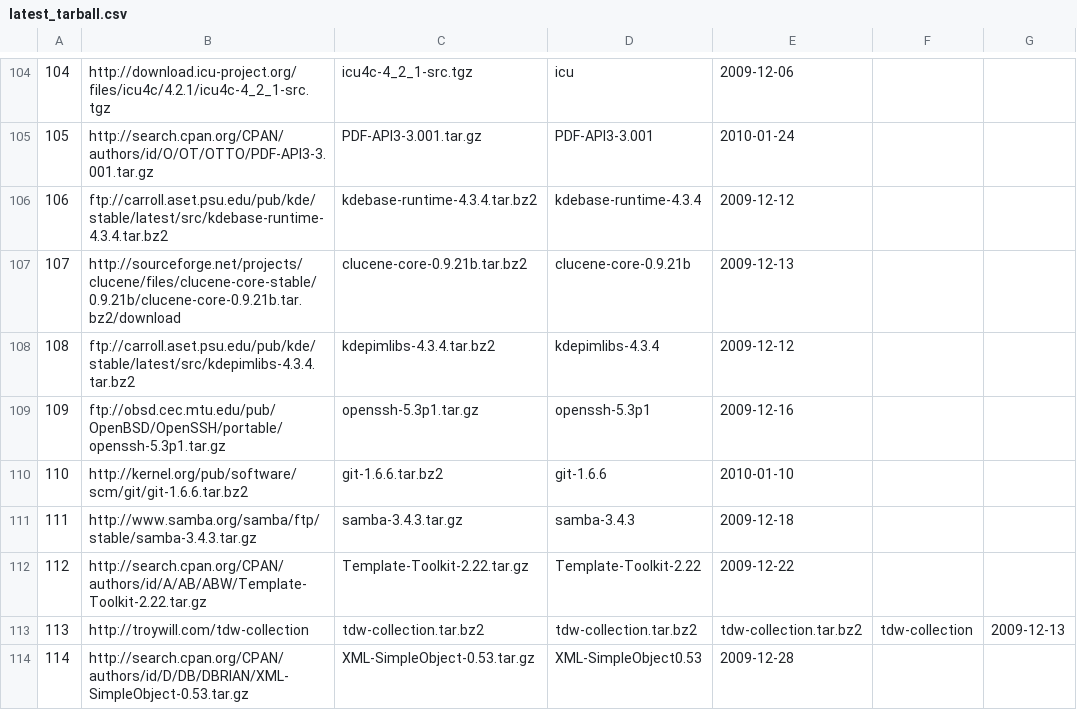
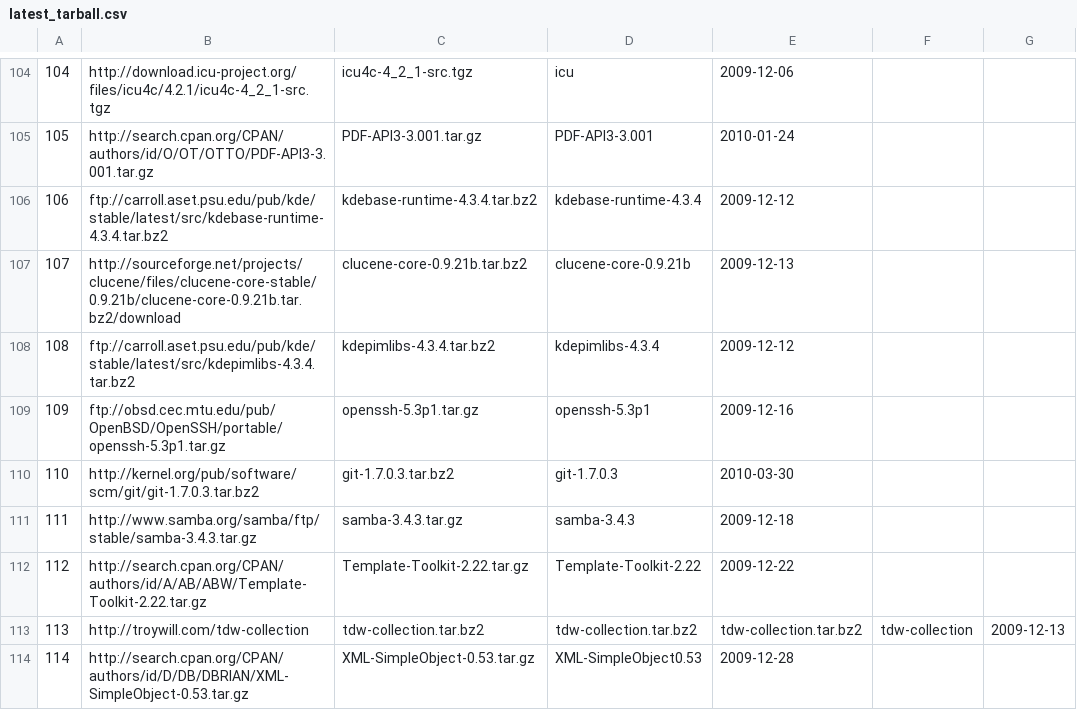
Before and after one commit to troywill/stowball, a CSV file: data/latest_tarball.csv, drawn as a sheet; only a part is shown, gaps mark what is left out.

Commit message:
modified:   latest_tarball.csv

```diff
--- a/data/latest_tarball.csv
+++ b/data/latest_tarball.csv
@@ -109,3 +109,3 @@
 109,"ftp://obsd.cec.mtu.edu/pub/OpenBSD/OpenSSH/portable/openssh-5.3p1.tar.gz","openssh-5.3p1.tar.gz","openssh-5.3p1","2009-12-16"
-110,"http://kernel.org/pub/software/scm/git/git-1.6.6.tar.bz2","git-1.6.6.tar.bz2","git-1.6.6","2010-01-10"
+110,"http://kernel.org/pub/software/scm/git/git-1.7.0.3.tar.bz2","git-1.7.0.3.tar.bz2","git-1.7.0.3","2010-03-30"
 111,"http://www.samba.org/samba/ftp/stable/samba-3.4.3.tar.gz","samba-3.4.3.tar.gz","samba-3.4.3","2009-12-18"
```
Also changed, not shown: data/packages.csv.
